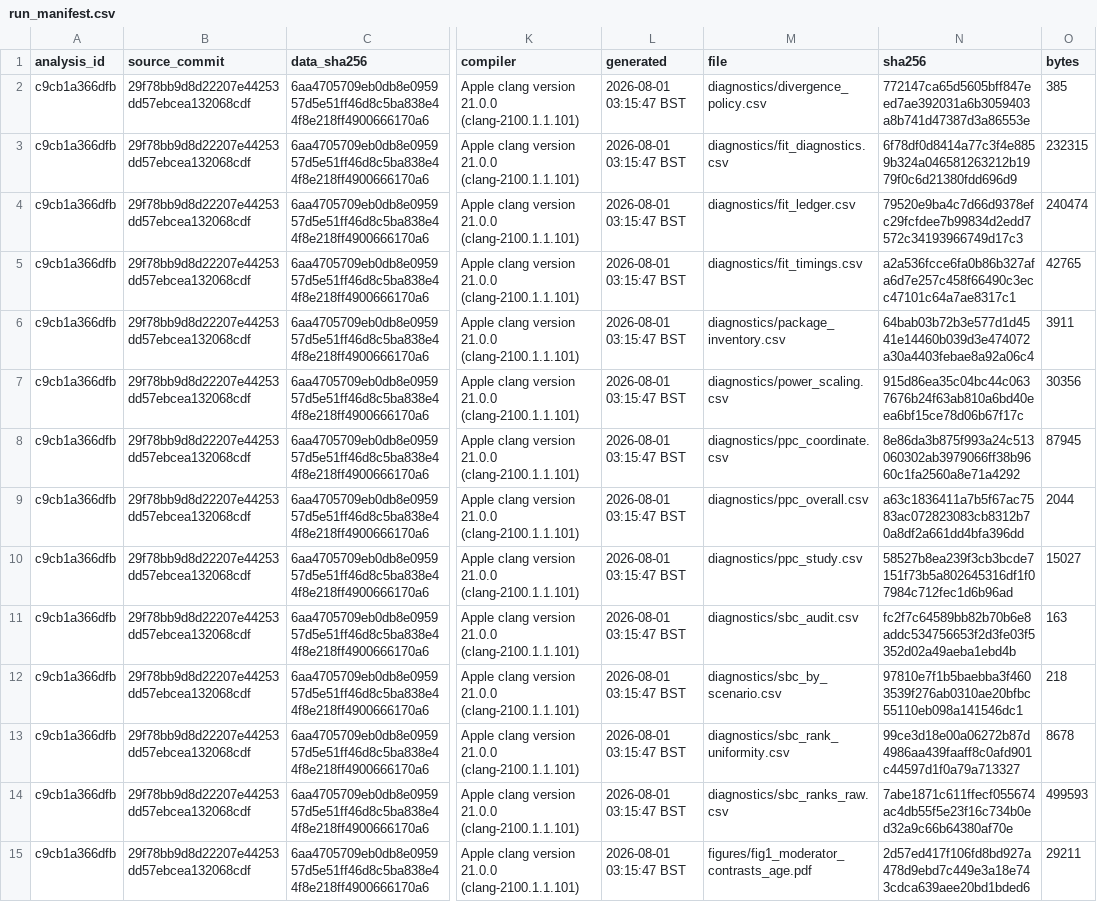
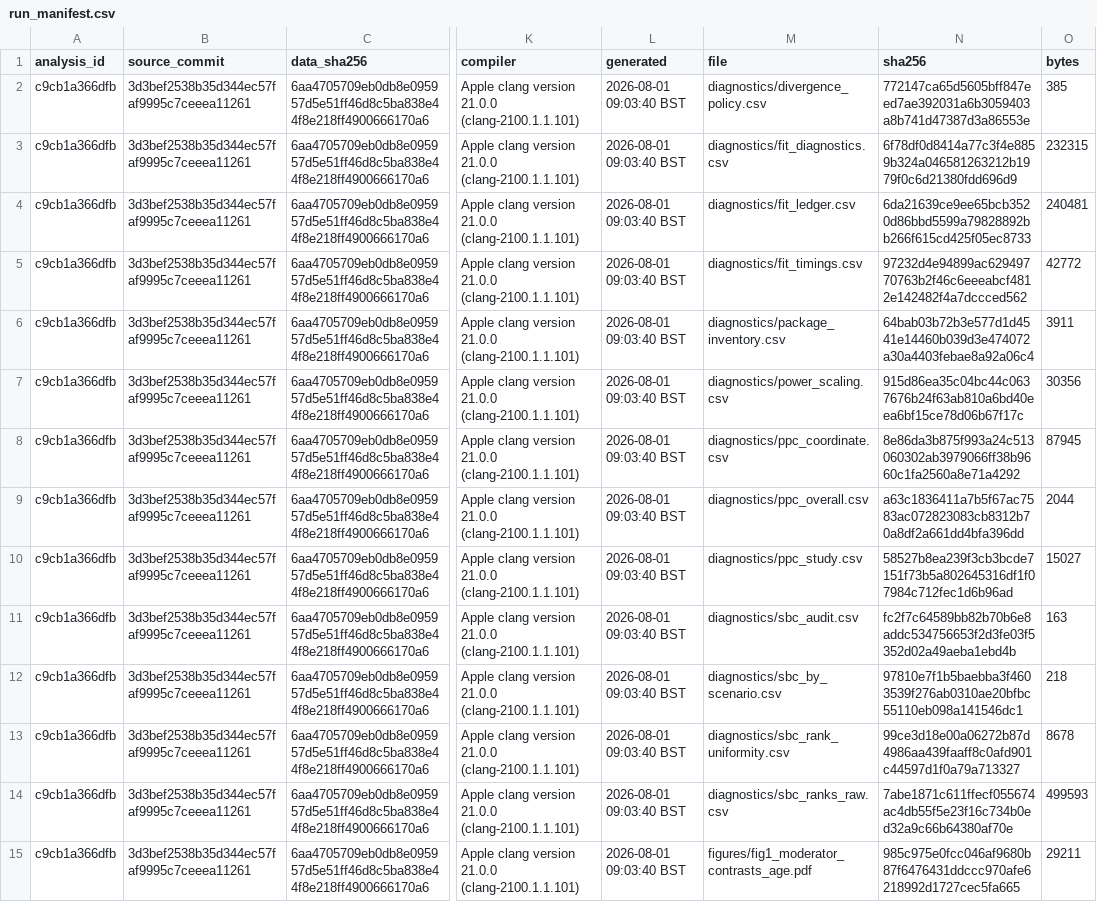
Before and after one commit to rudy86rossi/trauma-psychosis-metaSEM, a CSV file: bayesian/results/run_c9cb1a366dfb/run_manifest.csv, drawn as a sheet; only a part is shown, gaps mark what is left out; the diff covers the shown part only; the diff names each change by its address in the sheet, - before the commit and + after, or states it on an @@ line.

```diff
--- a/bayesian/results/run_c9cb1a366dfb/run_manifest.csv
+++ b/bayesian/results/run_c9cb1a366dfb/run_manifest.csv
-B2:B15 (source_commit): 29f78bb9d8d22207e44253dd57ebcea132068cdf
+B2:B15 (source_commit): 3d3bef2538b35d344ec57faf9995c7ceeea11261
-L2:L15 (generated): 2026-08-01 03:15:47 BST
+L2:L15 (generated): 2026-08-01 09:03:40 BST
-N4 (sha256): 79520e9ba4c7d66d9378efc29fcfdee7b99834d2edd7572c34193966749d17c3
+N4 (sha256): 6da21639ce9ee65bcb3520d86bbd5599a79828892bb266f615cd425f05ec8733
-O4 (bytes): 240474
+O4 (bytes): 240481
-N5 (sha256): a2a536fcce6fa0b86b327afa6d7e257c458f66490c3ecc47101c64a7ae8317c1
+N5 (sha256): 97232d4e94899ac62949770763b2f46c6eeeabcf4812e142482f4a7dccced562
-O5 (bytes): 42765
+O5 (bytes): 42772
-N15 (sha256): 2d57ed417f106fd8bd927a478d9ebd7c449e3a18e743cdca639aee20bd1bded6
+N15 (sha256): 985c975e0fcc046af9680b87f6476431ddccc970afe6218992d1727cec5fa665
```
Also changed, not shown: 106 edited cells elsewhere in this file, bayesian/results/run_c9cb1a366dfb/diagnostics/fit_ledger.csv, bayesian/results/run_c9cb1a366dfb/diagnostics/fit_timings.csv, 23 other files.
